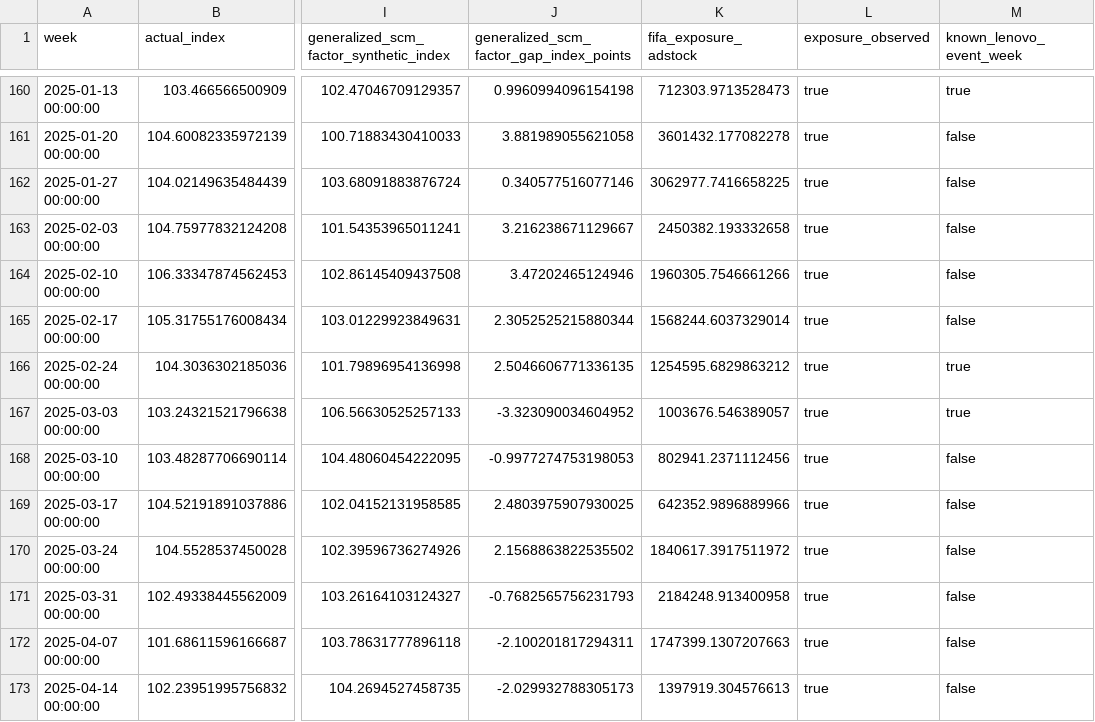
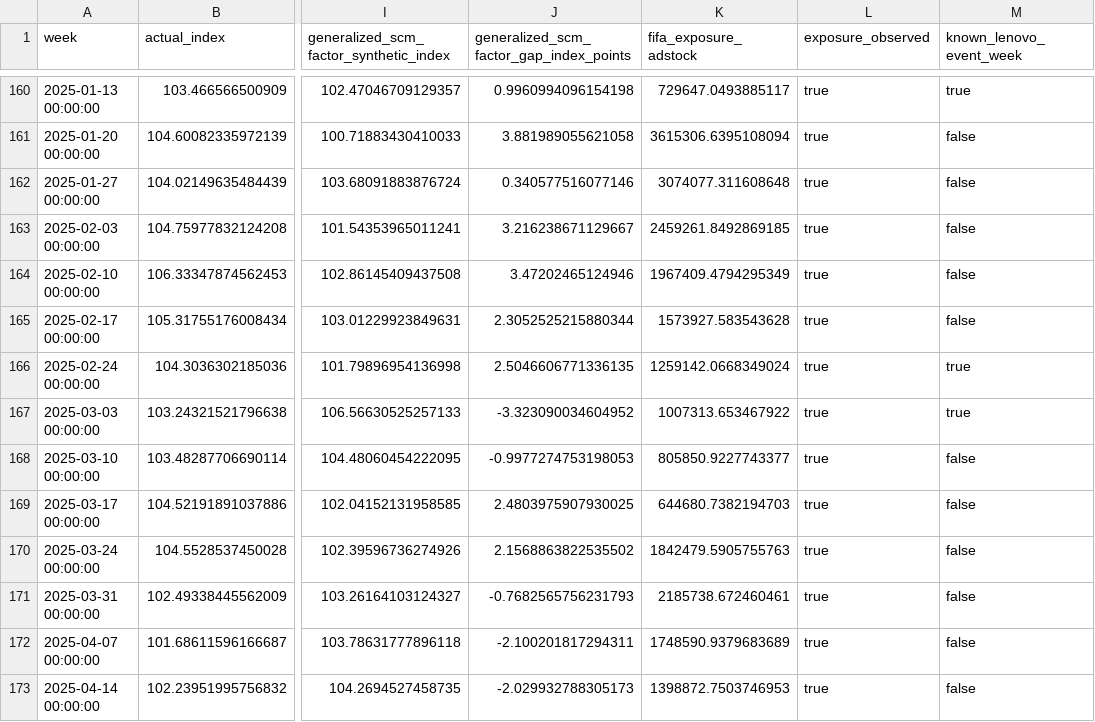
Before and after one commit to federicomeschini/SponsorshipIntelligence_Lenovo, a CSV file: data/curated/experimental/world_cup_impact_v1/weekly_paths.csv, drawn as a sheet; only a part is shown, gaps mark what is left out; the diff covers the shown part only; the diff names each change by its address in the sheet, - before the commit and + after, or states it on an @@ line.

```diff
--- a/data/curated/experimental/world_cup_impact_v1/weekly_paths.csv
+++ b/data/curated/experimental/world_cup_impact_v1/weekly_paths.csv
-K160 (fifa_exposure_adstock): 712303.9713528473
+K160 (fifa_exposure_adstock): 729647.0493885117
-K161 (fifa_exposure_adstock): 3601432.177082278
+K161 (fifa_exposure_adstock): 3615306.6395108094
-K162 (fifa_exposure_adstock): 3062977.7416658225
+K162 (fifa_exposure_adstock): 3074077.311608648
-K163 (fifa_exposure_adstock): 2450382.193332658
+K163 (fifa_exposure_adstock): 2459261.8492869185
-K164 (fifa_exposure_adstock): 1960305.7546661266
+K164 (fifa_exposure_adstock): 1967409.4794295349
-K165 (fifa_exposure_adstock): 1568244.6037329014
+K165 (fifa_exposure_adstock): 1573927.583543628
-K166 (fifa_exposure_adstock): 1254595.6829863212
+K166 (fifa_exposure_adstock): 1259142.0668349024
-K167 (fifa_exposure_adstock): 1003676.546389057
+K167 (fifa_exposure_adstock): 1007313.653467922
-K168 (fifa_exposure_adstock): 802941.2371112456
+K168 (fifa_exposure_adstock): 805850.9227743377
-K169 (fifa_exposure_adstock): 642352.9896889966
+K169 (fifa_exposure_adstock): 644680.7382194703
-K170 (fifa_exposure_adstock): 1840617.3917511972
+K170 (fifa_exposure_adstock): 1842479.5905755763
-K171 (fifa_exposure_adstock): 2184248.913400958
+K171 (fifa_exposure_adstock): 2185738.672460461
-K172 (fifa_exposure_adstock): 1747399.1307207663
+K172 (fifa_exposure_adstock): 1748590.9379683689
-K173 (fifa_exposure_adstock): 1397919.304576613
+K173 (fifa_exposure_adstock): 1398872.7503746953
```
Also changed, not shown: 136 edited cells elsewhere in this file, data/curated/experimental/sponsorship_counterfactual_v1/counterfactual_weekly.csv, data/curated/experimental/sponsorship_exposure_timing_v1/exposure_timing_weekly.csv, 57 other files.
